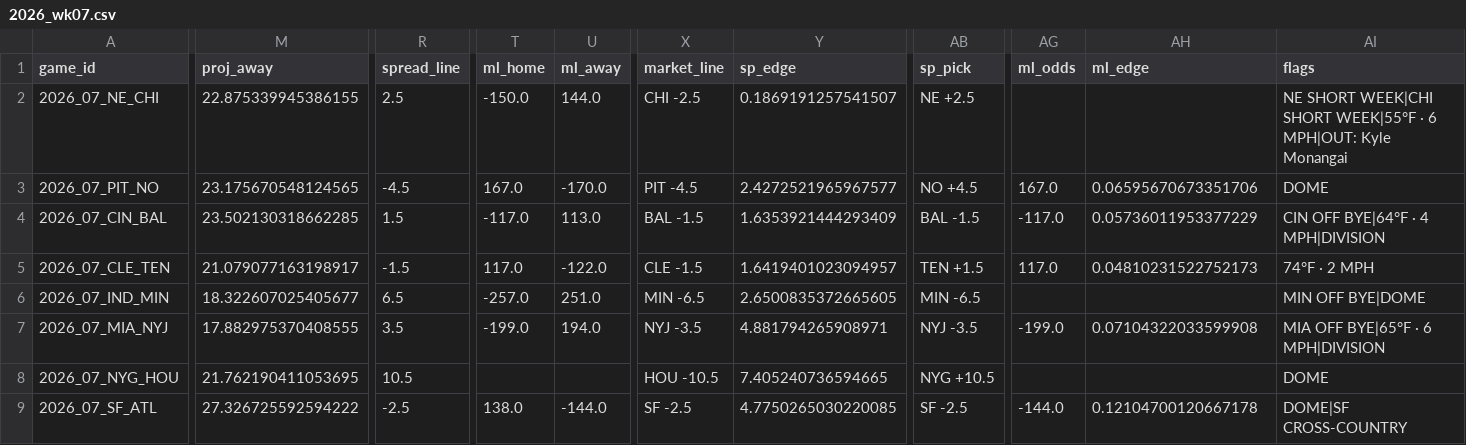
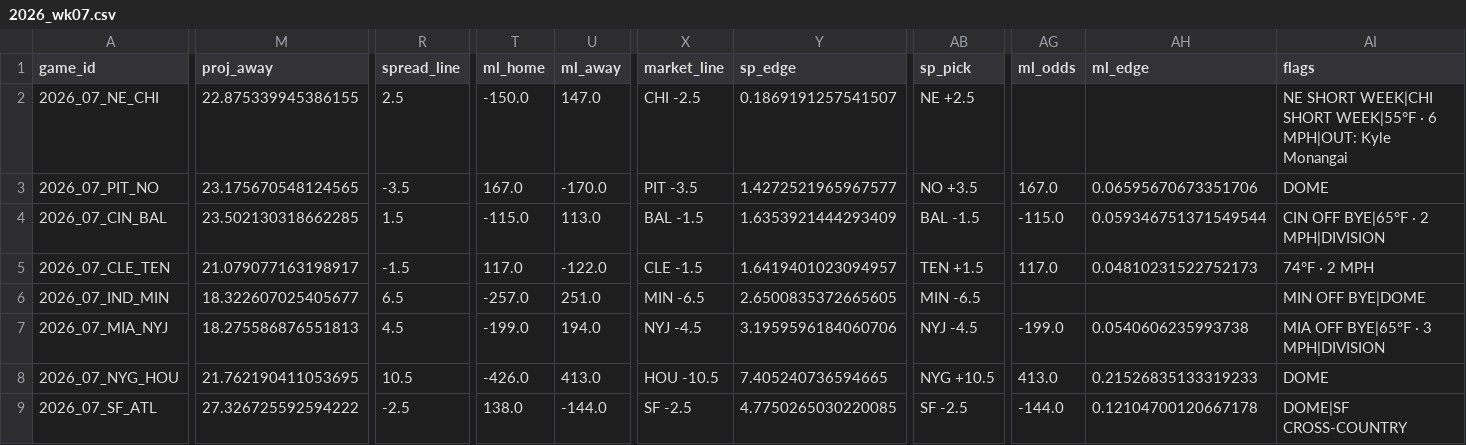
Before and after one commit to AndyCor1097/algohub-site, a CSV file: data/nfl/2026_wk07.csv, drawn as a sheet; only a part is shown, gaps mark what is left out; the diff covers the shown part only; the diff names each change by its address in the sheet, - before the commit and + after, or states it on an @@ line.

Commit message:
update picks

```diff
--- a/data/nfl/2026_wk07.csv
+++ b/data/nfl/2026_wk07.csv
-U2 (ml_away): 144.0
+U2 (ml_away): 147.0
-R3 (spread_line): -4.5
+R3 (spread_line): -3.5
-X3 (market_line): PIT -4.5
+X3 (market_line): PIT -3.5
-Y3 (sp_edge): 2.4272521965967577
+Y3 (sp_edge): 1.4272521965967577
-AB3 (sp_pick): NO +4.5
+AB3 (sp_pick): NO +3.5
-T4 (ml_home): -117.0
+T4 (ml_home): -115.0
-AG4 (ml_odds): -117.0
+AG4 (ml_odds): -115.0
-AH4 (ml_edge): 0.05736011953377229
+AH4 (ml_edge): 0.059346751371549544
-AI4 (flags): CIN OFF BYE|64°F · 4 MPH|DIVISION
+AI4 (flags): CIN OFF BYE|65°F · 2 MPH|DIVISION
-M7 (proj_away): 17.882975370408555
+M7 (proj_away): 18.275586876551813
-R7 (spread_line): 3.5
+R7 (spread_line): 4.5
-X7 (market_line): NYJ -3.5
+X7 (market_line): NYJ -4.5
-Y7 (sp_edge): 4.881794265908971
+Y7 (sp_edge): 3.1959596184060706
-AB7 (sp_pick): NYJ -3.5
+AB7 (sp_pick): NYJ -4.5
-AH7 (ml_edge): 0.07104322033599908
+AH7 (ml_edge): 0.0540606235993738
-AI7 (flags): MIA OFF BYE|65°F · 6 MPH|DIVISION
+AI7 (flags): MIA OFF BYE|65°F · 3 MPH|DIVISION
-T8 (ml_home): (empty)
+T8 (ml_home): -426.0
-U8 (ml_away): (empty)
+U8 (ml_away): 413.0
-AG8 (ml_odds): (empty)
+AG8 (ml_odds): 413.0
-AH8 (ml_edge): (empty)
+AH8 (ml_edge): 0.21526835133319233
```
Also changed, not shown: 22 edited cells elsewhere in this file, data/cfb_novig/cfb_week8.csv, data/nfl_novig/2026_wk07.csv, 24 other files.
